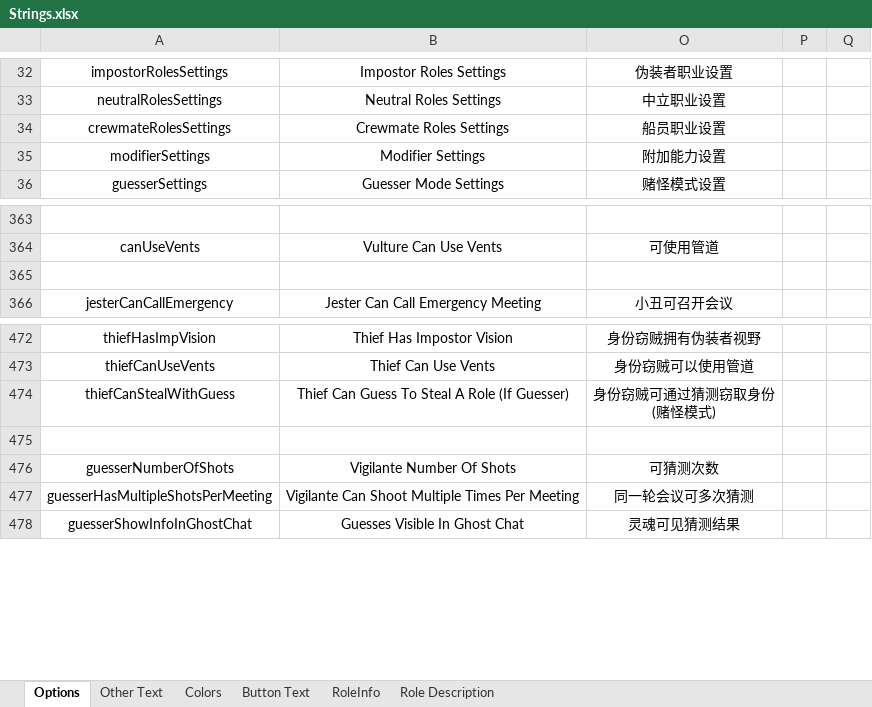
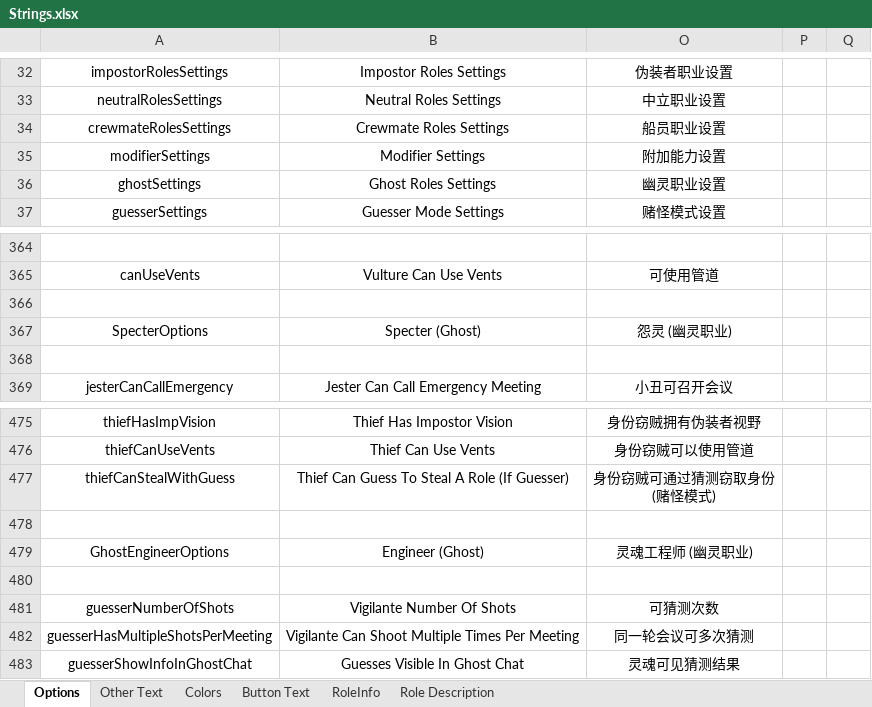
Before and after one commit to mxyx-club/TheOtherUs-Dev, an Excel workbook: Strings.xlsx, sheet Options, drawn as a sheet; only a part is shown, gaps mark what is left out; values as stored, in another font and other column widths than the file's, no borders; the diff names each change by its address in the sheet, - before the commit and + after, or states it on an @@ line.

```diff
--- a/Strings.xlsx (sheet Options)
+++ b/Strings.xlsx (sheet Options)
+row 36: ghostSettings | Ghost Roles Settings | 幽灵职业设置
+row 367: SpecterOptions | Specter (Ghost) | 怨灵 (幽灵职业)
+row 368: (empty)
+row 478: (empty)
+row 479: GhostEngineerOptions | Engineer (Ghost) | 灵魂工程师 (幽灵职业)
```
Also changed, not shown: sheet RoleInfo, sheet Role Description, sheet Button Text, 44 other files.
